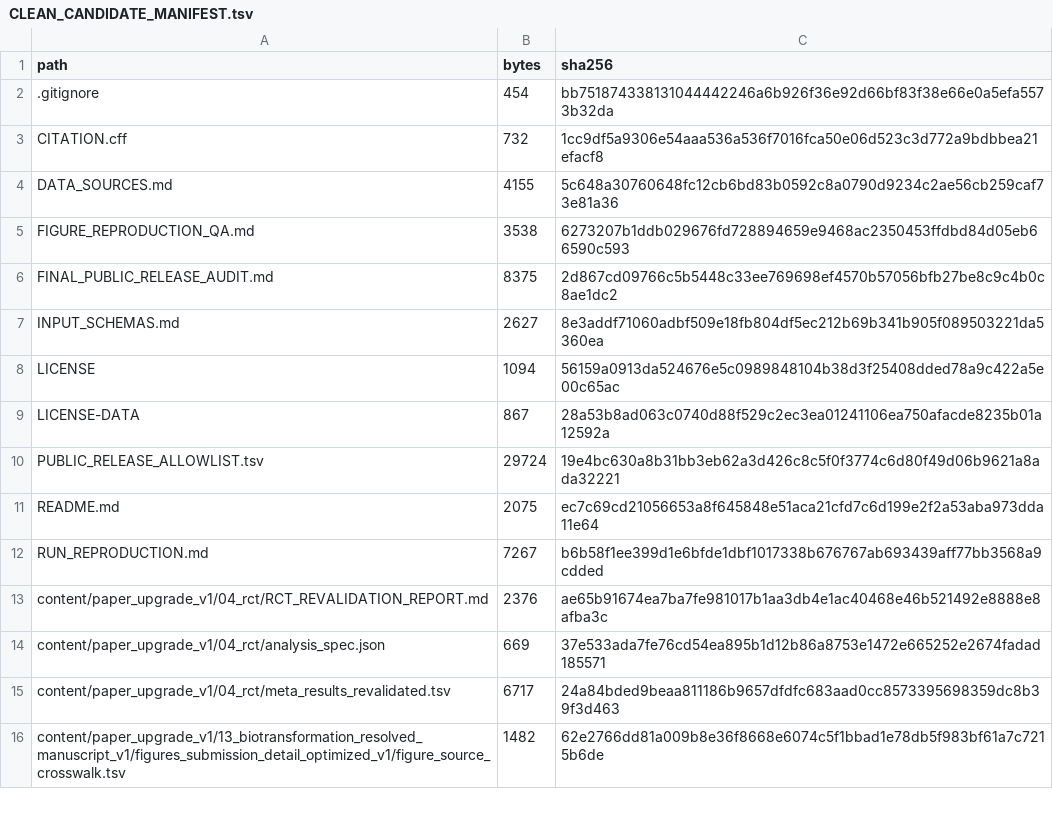
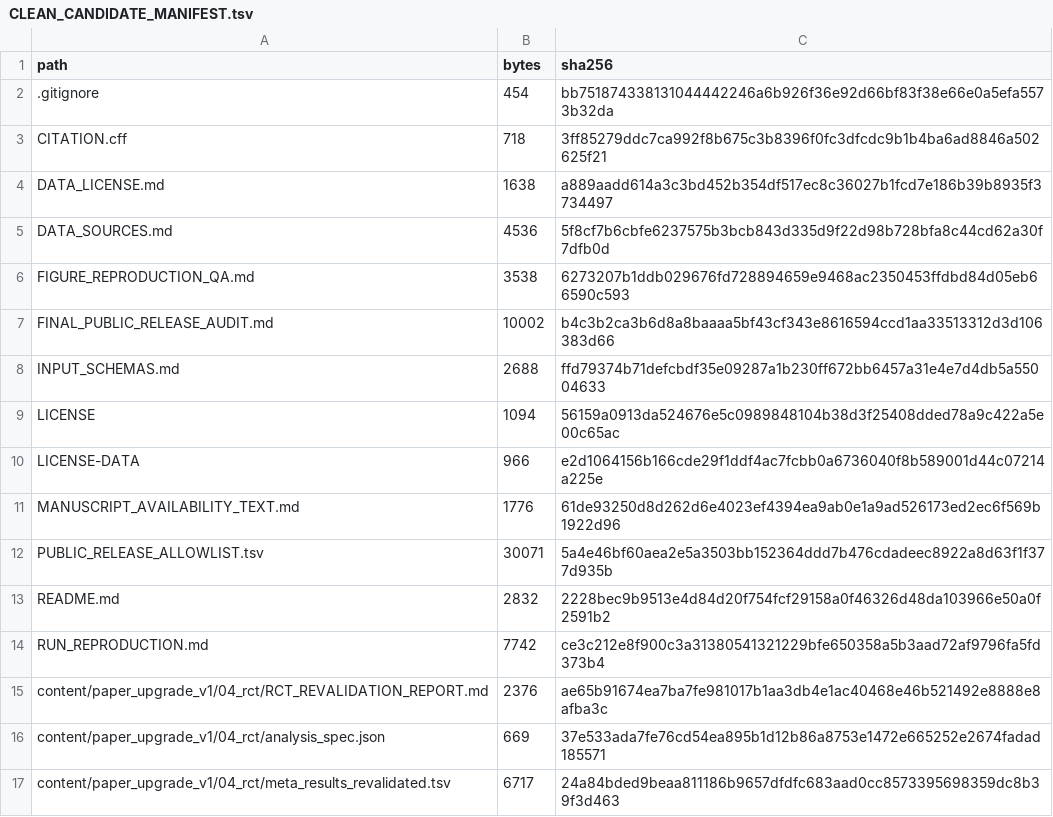
Before and after one commit to lory-Yu/FMH-BRNP-T2D-reproducibility, a TSV file: CLEAN_CANDIDATE_MANIFEST.tsv, drawn as a sheet; only a part is shown; the shorter side is filled out with more unchanged rows.

```diff
--- a/CLEAN_CANDIDATE_MANIFEST.tsv
+++ b/CLEAN_CANDIDATE_MANIFEST.tsv
@@ -2,12 +2,14 @@ path	bytes	sha256
 .gitignore	454	bb751874338131044442246a6b926f36e92d66bf83f38e66e0a5efa5573b32da
-CITATION.cff	732	1cc9df5a9306e54aaa536a536f7016fca50e06d523c3d772a9bdbbea21efacf8
-DATA_SOURCES.md	4155	5c648a30760648fc12cb6bd83b0592c8a0790d9234c2ae56cb259caf73e81a36
+CITATION.cff	718	3ff85279ddc7ca992f8b675c3b8396f0fc3dfcdc9b1b4ba6ad8846a502625f21
+DATA_LICENSE.md	1638	a889aadd614a3c3bd452b354df517ec8c36027b1fcd7e186b39b8935f3734497
+DATA_SOURCES.md	4536	5f8cf7b6cbfe6237575b3bcb843d335d9f22d98b728bfa8c44cd62a30f7dfb0d
 FIGURE_REPRODUCTION_QA.md	3538	6273207b1ddb029676fd728894659e9468ac2350453ffdbd84d05eb66590c593
-FINAL_PUBLIC_RELEASE_AUDIT.md	8375	2d867cd09766c5b5448c33ee769698ef4570b57056bfb27be8c9c4b0c8ae1dc2
-INPUT_SCHEMAS.md	2627	8e3addf71060adbf509e18fb804df5ec212b69b341b905f089503221da5360ea
+FINAL_PUBLIC_RELEASE_AUDIT.md	10002	b4c3b2ca3b6d8a8baaaa5bf43cf343e8616594ccd1aa33513312d3d106383d66
+INPUT_SCHEMAS.md	2688	ffd79374b71defcbdf35e09287a1b230ff672bb6457a31e4e7d4db5a55004633
 LICENSE	1094	56159a0913da524676e5c0989848104b38d3f25408dded78a9c422a5e00c65ac
-LICENSE-DATA	867	28a53b8ad063c0740d88f529c2ec3ea01241106ea750afacde8235b01a12592a
-PUBLIC_RELEASE_ALLOWLIST.tsv	29724	19e4bc630a8b31bb3eb62a3d426c8c5f0f3774c6d80f49d06b9621a8ada32221
-README.md	2075	ec7c69cd21056653a8f645848e51aca21cfd7c6d199e2f2a53aba973dda11e64
-RUN_REPRODUCTION.md	7267	b6b58f1ee399d1e6bfde1dbf1017338b676767ab693439aff77bb3568a9cdded
+LICENSE-DATA	966	e2d1064156b166cde29f1ddf4ac7fcbb0a6736040f8b589001d44c07214a225e
+MANUSCRIPT_AVAILABILITY_TEXT.md	1776	61de93250d8d262d6e4023ef4394ea9ab0e1a9ad526173ed2ec6f569b1922d96
+PUBLIC_RELEASE_ALLOWLIST.tsv	30071	5a4e46bf60aea2e5a3503bb152364ddd7b476cdadeec8922a8d63f1f377d935b
+README.md	2832	2228bec9b9513e4d84d20f754fcf29158a0f46326d48da103966e50a0f2591b2
+RUN_REPRODUCTION.md	7742	ce3c212e8f900c3a31380541321229bfe650358a5b3aad72af9796fa5fd373b4
 content/paper_upgrade_v1/04_rct/RCT_REVALIDATION_REPORT.md	2376	ae65b91674ea7ba7fe981017b1aa3db4e1ac40468e46b521492e8888e8afba3c
```
Also changed, not shown: PUBLIC_RELEASE_ALLOWLIST.tsv, 10 other files.
